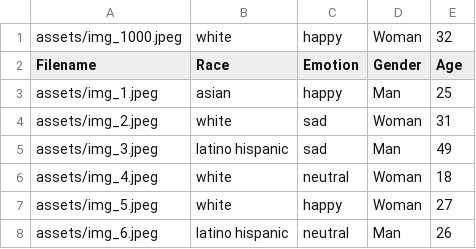
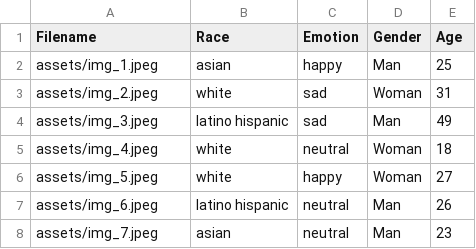
Before and after one commit to Mimmob07/this-person-does-not-exist-data, a CSV file: data.csv, drawn as a sheet; only a part is shown; the shorter side is filled out with more unchanged rows; the diff names each change by its address in the sheet, - before the commit and + after, or states it on an @@ line.

```diff
--- a/data.csv
+++ b/data.csv
-row 1: assets/img_1000.jpeg | white | happy | Woman | 32
```
Also changed, not shown: 1 other file.
